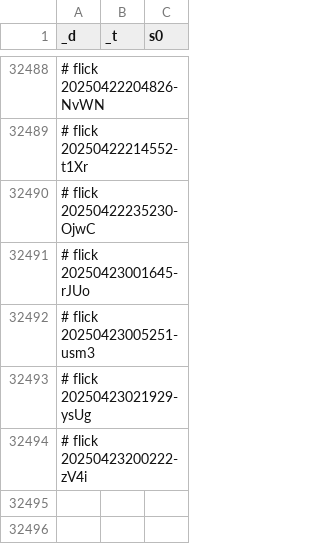
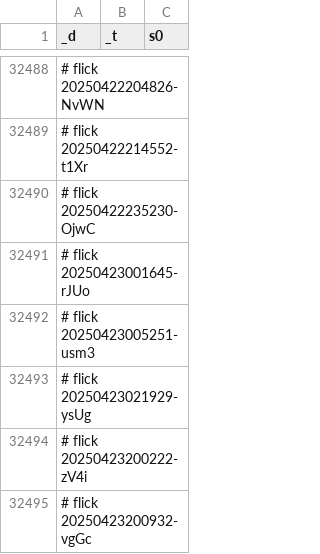
Before and after one commit to abikesa/brooklyn, a CSV file: kitabo/ensi/testbin/test2/assets/csv/don_mort_s0_overall.csv, drawn as a sheet; only a part is shown, gaps mark what is left out.

Commit message:
kitabo/ensi/testbin/test2/assets/csv/don_mort_s0_overall.csv

```diff
--- a/kitabo/ensi/testbin/test2/assets/csv/don_mort_s0_overall.csv
+++ b/kitabo/ensi/testbin/test2/assets/csv/don_mort_s0_overall.csv
@@ -32494 +32494,2 @@ _d,_t,s0
 # flick 20250423200222-zV4i
+# flick 20250423200932-vgGc
```
